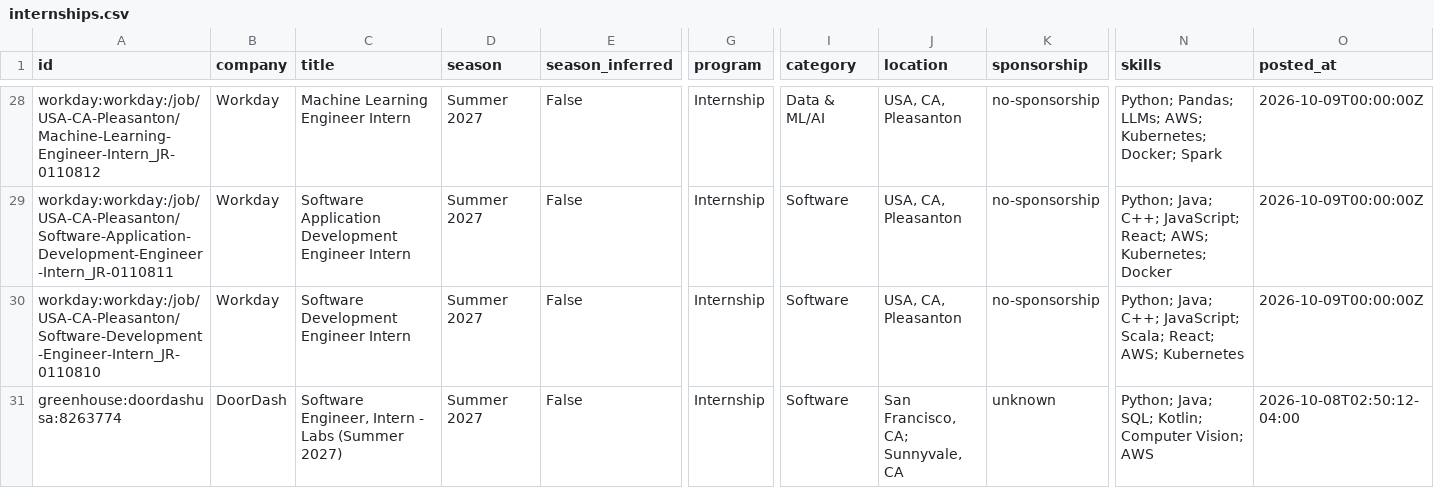
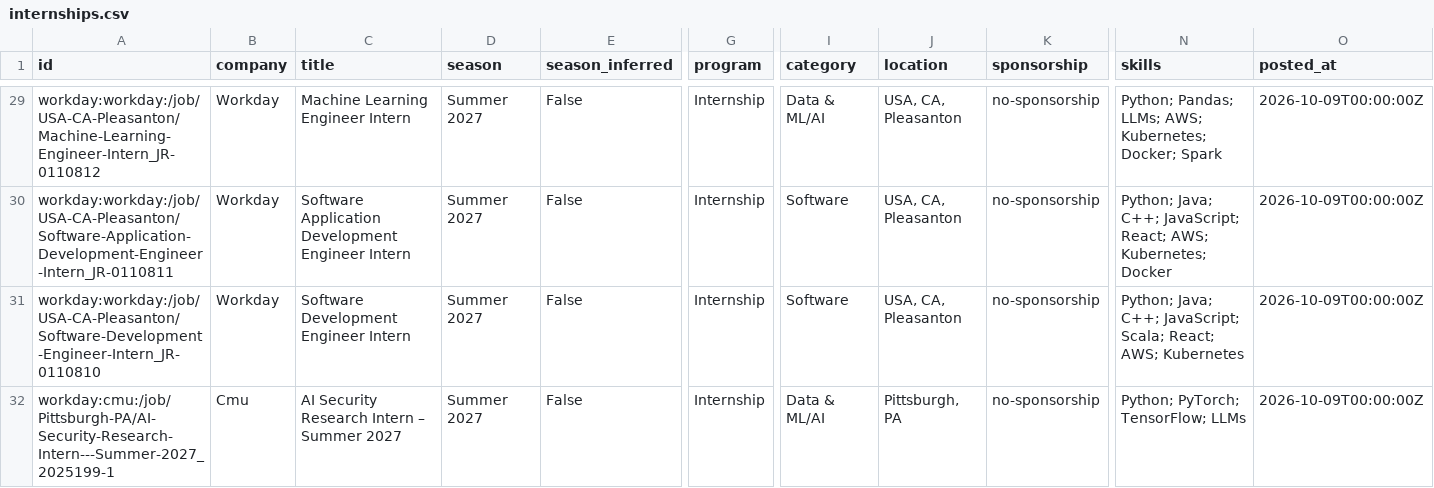
Before and after one commit to Tiya-web/Automated-List-Of-Summer-2027-and-Fall-2026-Tech-Internships, a CSV file: data/internships.csv, drawn as a sheet; only a part is shown, gaps mark what is left out; the shorter side is filled out with more unchanged rows; rows hold the shown columns only; the diff covers the shown part only; the diff names each change by its address in the sheet, - before the commit and + after, or states it on an @@ line.

```diff
--- a/data/internships.csv
+++ b/data/internships.csv
+row 32: workday:cmu:/job/Pittsburgh-PA/AI-Security-Research-Intern---Summer-2027_2025199-1 | Cmu | AI Security Research Intern – Summer 2027 | Summer 2027 | False | Internship | Data & ML/AI | Pittsburgh, PA | no-sponsorship | Python; PyTorch; TensorFlow; LLMs | 2026-10-09T00:00:00Z
```
Also changed, not shown: 4 added rows elsewhere in this file, docs/internships.csv, 15 other files.
